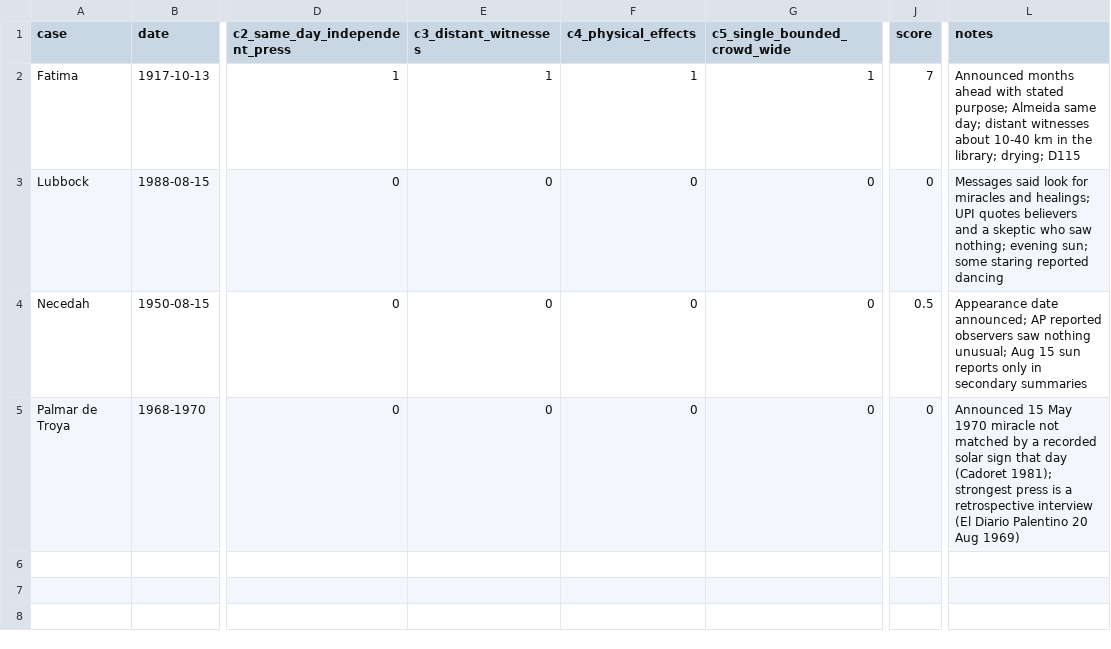
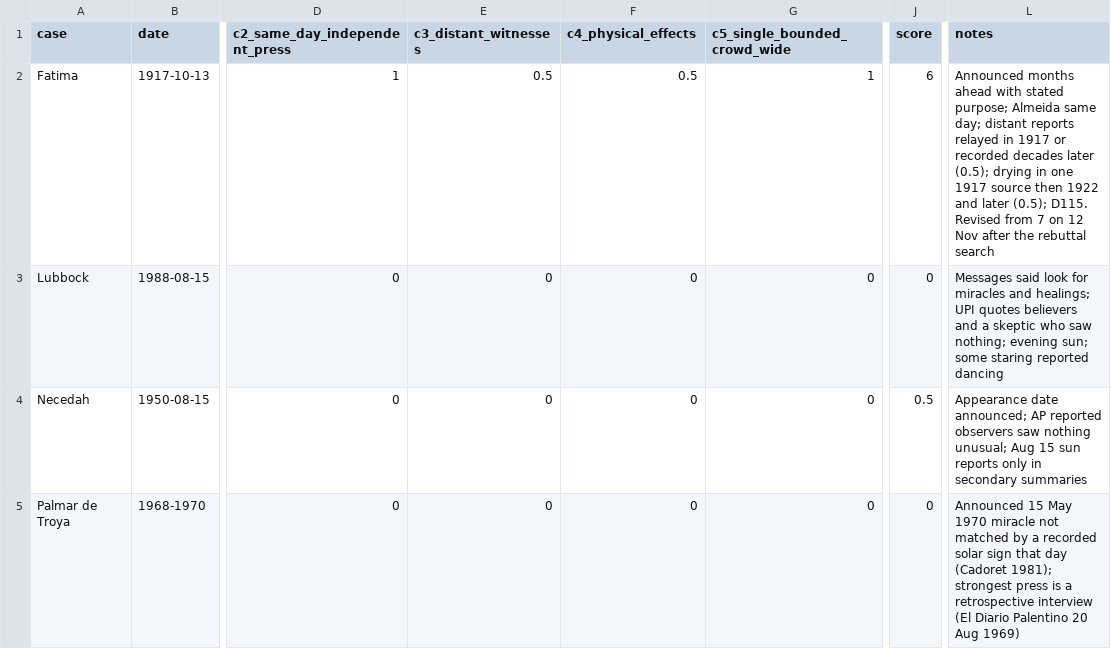
Before and after one commit to mindcraftreader/signs-and-evidence, a CSV file: research/solar-reference-class-20261112/scores.csv, drawn as a sheet; only a part is shown, gaps mark what is left out; the diff names each change by its address in the sheet, - before the commit and + after, or states it on an @@ line.

```diff
--- a/research/solar-reference-class-20261112/scores.csv
+++ b/research/solar-reference-class-20261112/scores.csv
-E2 (c3_distant_witnesses): 1
+E2 (c3_distant_witnesses): 0.5
-F2 (c4_physical_effects): 1
+F2 (c4_physical_effects): 0.5
-J2 (score): 7
+J2 (score): 6
-L2 (notes): …day; distant witnesses about 10-40 km in the library; drying; D115
+L2 (notes): …day; distant reports relayed in 1917 or recorded decades later (0.5); drying in one 1917 source then 1922 and later (0.5); D115. Revised from 7 on 12 Nov after the rebuttal search
```
Also changed, not shown: 11 other files.
